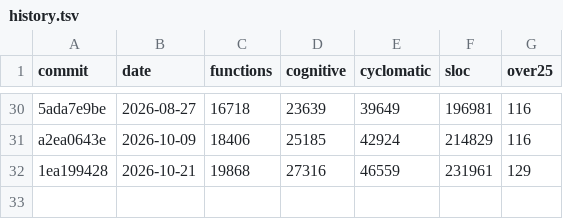
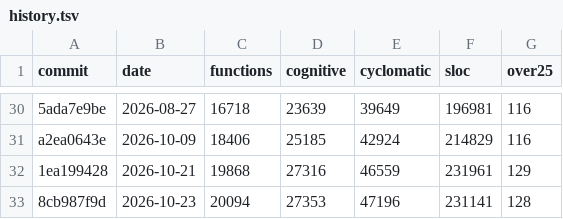
Before and after one commit to Start9Labs/start-os, a TSV file: build/complexity/history.tsv, drawn as a sheet; only a part is shown, gaps mark what is left out; the diff names each change by its address in the sheet, - before the commit and + after, or states it on an @@ line.

Commit message:
chore(repo): refresh complexity history after master merge
Helix-Harness: pi
Helix-Model: openai-codex/gpt-6.1-sol

```diff
--- a/build/complexity/history.tsv
+++ b/build/complexity/history.tsv
+row 33: 8cb987f9d | 2026-10-23 | 20094 | 27353 | 47196 | 231141 | 128
```
